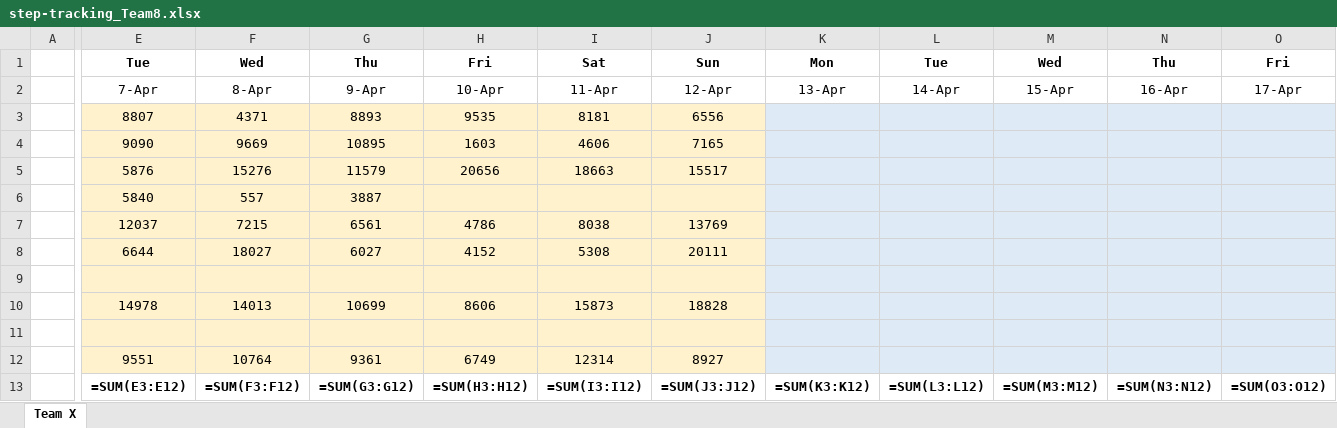
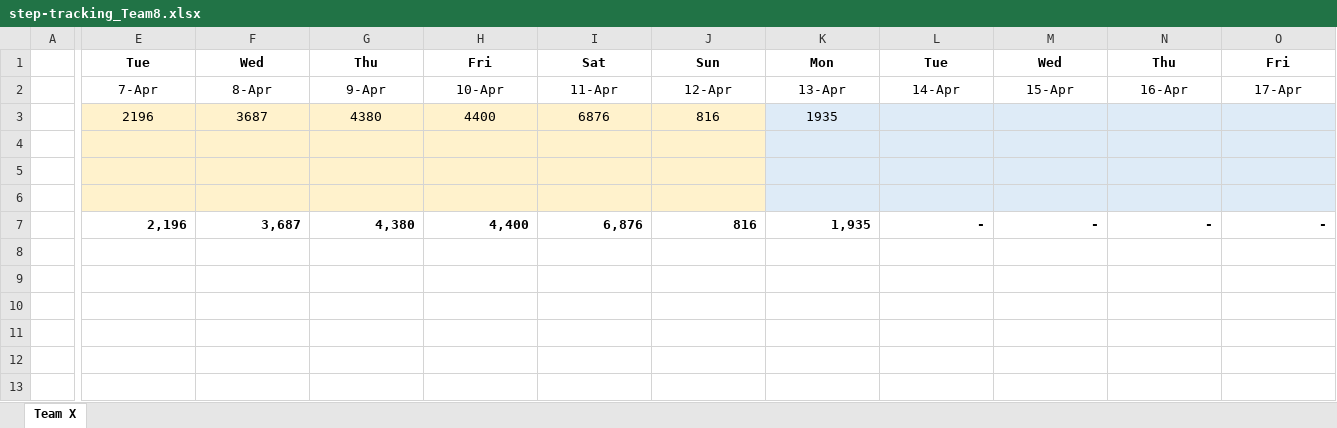
Before and after one commit to eronbfr/Team-8-STC-Nokia, an Excel workbook: step-tracking_Team8.xlsx, sheet Team X, drawn as a sheet; only a part is shown, gaps mark what is left out; values as stored, in another font and other column widths than the file's, no borders; formulas without a stored value are shown as written; removed rows and columns are numbered as before the commit, all else as after; rows hold the shown columns only; the diff covers the shown part only; the diff names each change by its address in the sheet, - before the commit and + after, or states it on an @@ line.

Commit message:
Update step-tracking spreadsheet via dashboard

```diff
--- a/step-tracking_Team8.xlsx (sheet Team X)
+++ b/step-tracking_Team8.xlsx (sheet Team X)
-row 3:  | 8807 | 4371 | 8893 | 9535 | 8181 | 6556
-row 4:  | 9090 | 9669 | 10895 | 1603 | 4606 | 7165
-row 5:  | 5876 | 15276 | 11579 | 20656 | 18663 | 15517
-row 6:  | 5840 | 557 | 3887
-row 7:  | 12037 | 7215 | 6561 | 4786 | 8038 | 13769
-row 8:  | 6644 | 18027 | 6027 | 4152 | 5308 | 20111
-row 9: (empty)
-row 10:  | 14978 | 14013 | 10699 | 8606 | 15873 | 18828
-row 11: (empty)
+row 3:  | 2196 | 3687 | 4380 | 4400 | 6876 | 816 | 1935
-row 4:  | 9551 | 10764 | 9361 | 6749 | 12314 | 8927
+row 4: (empty)
-row 5:  | =SUM(E3:E12) | =SUM(F3:F12) | =SUM(G3:G12) | =SUM(H3:H12) | =SUM(I3:I12) | =SUM(J3:J12) | =SUM(K3:K12) | =SUM(L3:L12) | =SUM(M3:M12) | =SUM(N3:N12) | =SUM(O3:O12)
+row 5: (empty)
-E5:J5 fill: none
+E5:J5 fill: #FFF2CC
-K5:O5 fill: none
+K5:O5 fill: #DEEBF7
+row 6: (empty)
+row 7:  | 2,196 | 3,687 | 4,380 | 4,400 | 6,876 | 816 | 1,935 | - | - | - | -
```
Also changed, not shown: cell formats elsewhere in this sheet.
